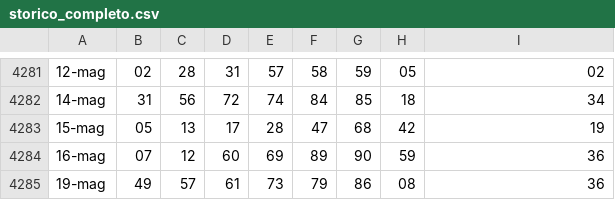
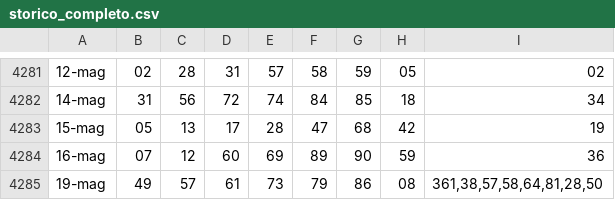
Before and after one commit to armentanom-eng/StatisticalData, a CSV file: storico_completo.csv, drawn as a sheet; only a part is shown, gaps mark what is left out.

```diff
--- a/storico_completo.csv
+++ b/storico_completo.csv
@@ -4284,2 +4284,2 @@
 16-mag;07;12;60;69;89;90;59;36
-19-mag;49;57;61;73;79;86;08;36
+19-mag;49;57;61;73;79;86;08;361,38,57,58,64,81,28,50
```
